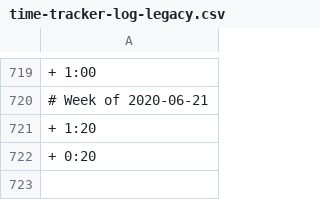
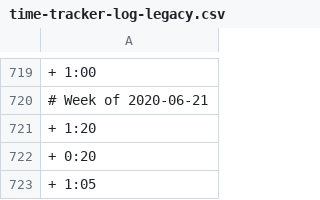
Before and after one commit to benleamon/public-data, a CSV file: time-tracker-log-legacy.csv, drawn as a sheet; only a part is shown, gaps mark what is left out; the diff names each change by its address in the sheet, - before the commit and + after, or states it on an @@ line.

```diff
--- a/time-tracker-log-legacy.csv
+++ b/time-tracker-log-legacy.csv
+row 723: + 1:05
```
Also changed, not shown: time-tracker-log.csv.
